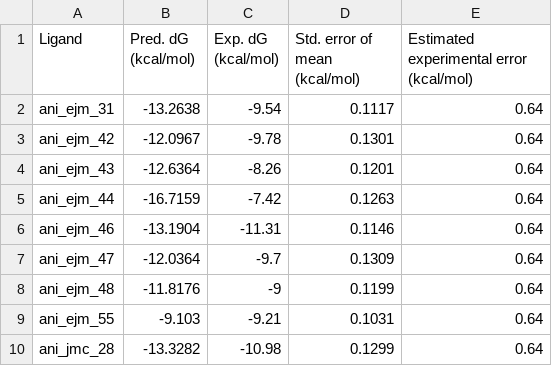
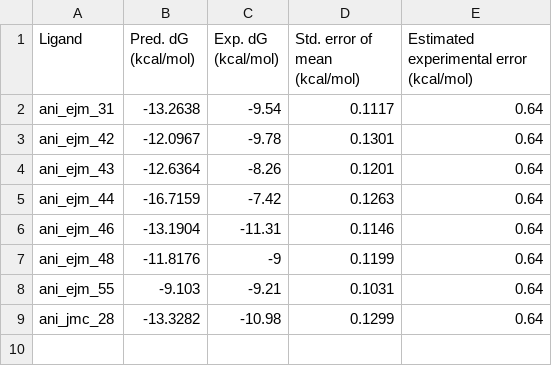
Before and after one commit to meyresearch/ML_bind, a CSV file: docs/MMPBSA_results_ani.csv, drawn as a sheet.

Commit message:
Added updated results.

```diff
--- a/docs/MMPBSA_results_ani.csv
+++ b/docs/MMPBSA_results_ani.csv
@@ -6,3 +6,2 @@ ani_ejm_44,-16.7159,-7.42,0.1263,0.64
 ani_ejm_46,-13.1904,-11.31,0.1146,0.64
-ani_ejm_47,-12.0364,-9.7,0.1309,0.64
 ani_ejm_48,-11.8176,-9,0.1199,0.64
```
Also changed, not shown: 1 other file.
